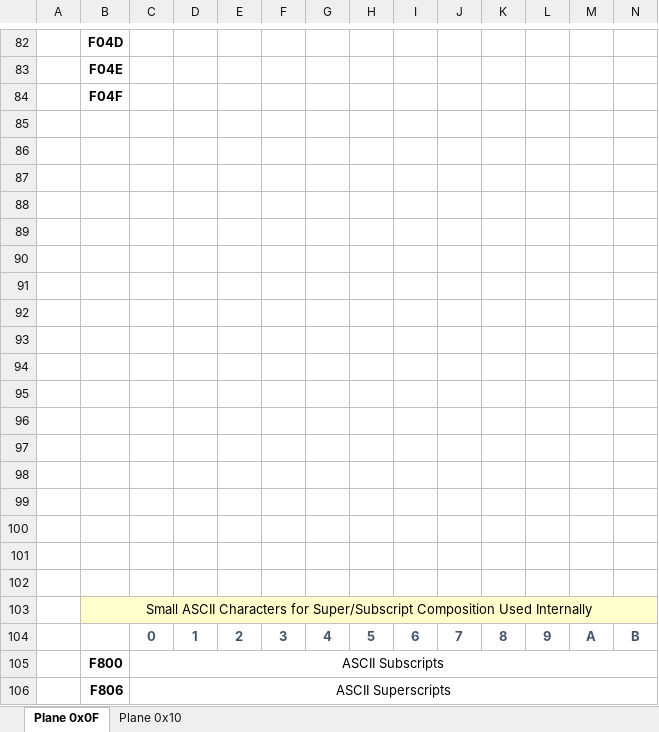
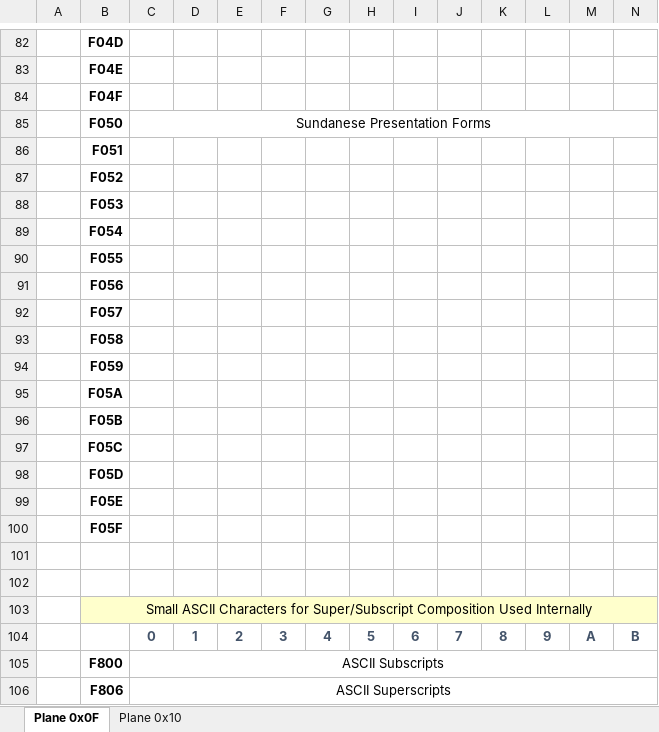
Before and after one commit to curioustorvald/Terrarum-sans-bitmap, an Excel workbook: PUA_allocation_chart.xlsx, sheet Plane 0x0F, drawn as a sheet; only a part is shown, gaps mark what is left out; values as stored, in another font and other column widths than the file's, no borders; rows hold the shown columns only; the diff names each change by its address in the sheet, - before the commit and + after, or states it on an @@ line.

```diff
--- a/PUA_allocation_chart.xlsx (sheet Plane 0x0F)
+++ b/PUA_allocation_chart.xlsx (sheet Plane 0x0F)
-row 85: (empty)
+row 85:  | F050 | Sundanese Presentation Forms
+C85:R85 merged
-B86: (empty)
+B86: F051
-B87: (empty)
+B87: F052
-B88: (empty)
+B88: F053
-B89: (empty)
+B89: F054
-B90: (empty)
+B90: F055
-B91: (empty)
+B91: F056
-B92: (empty)
+B92: F057
-B93: (empty)
+B93: F058
-B94: (empty)
+B94: F059
-B95: (empty)
+B95: F05A
-B96: (empty)
+B96: F05B
-B97: (empty)
+B97: F05C
-B98: (empty)
+B98: F05D
-B99: (empty)
+B99: F05E
-B100: (empty)
+B100: F05F
```
Also changed, not shown: 4 other files.
